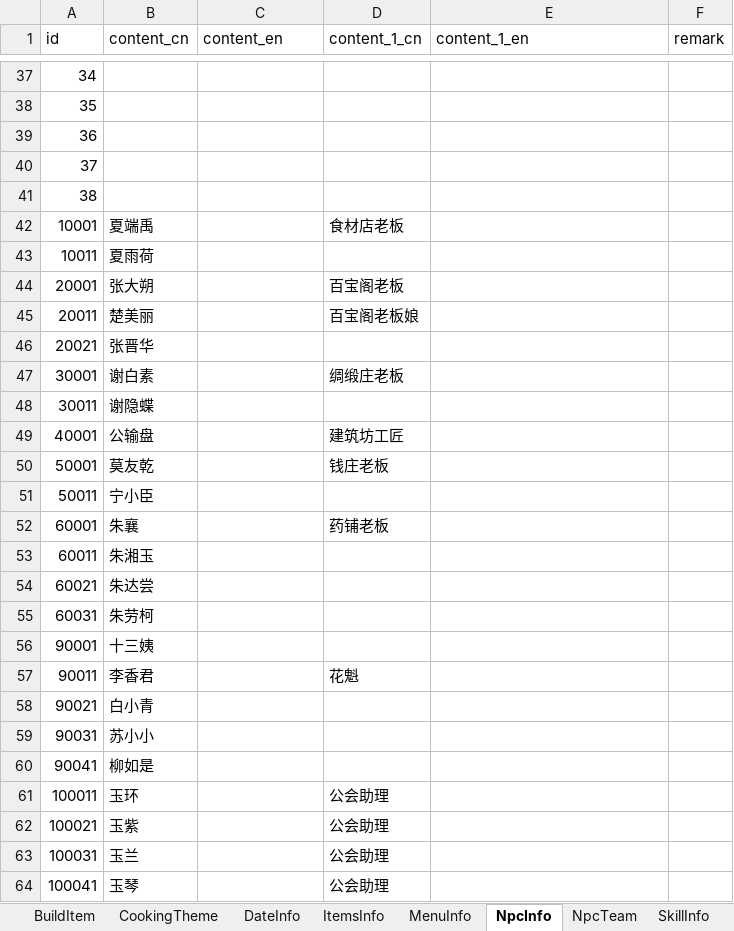
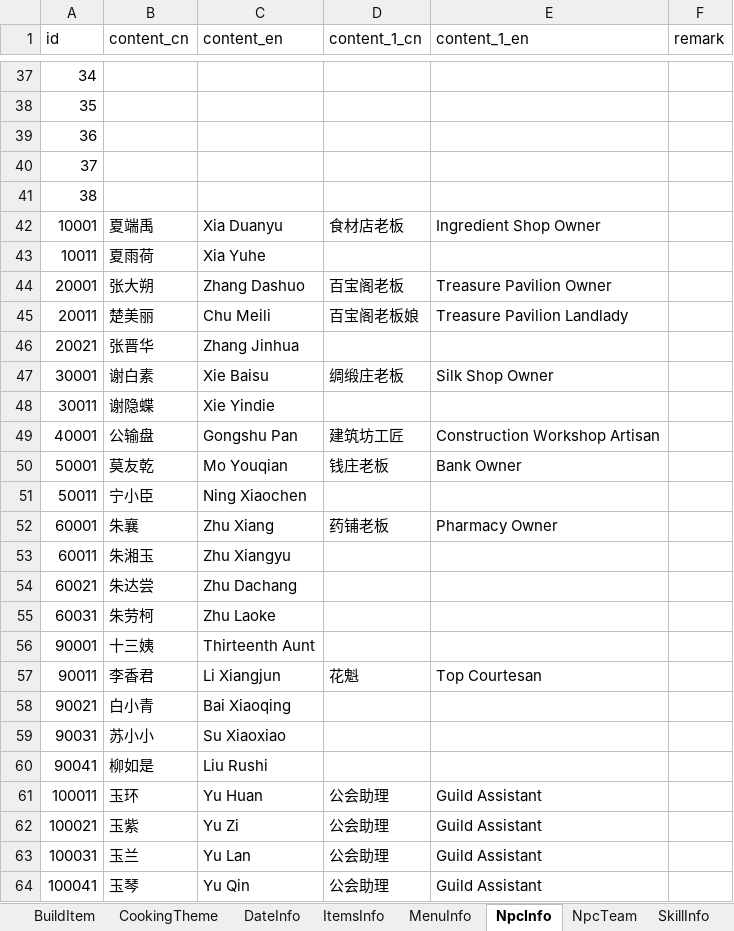
Before and after one commit to wobushiren79/IL, an Excel workbook: Assets/Data/Excel/excel_language[多语言_FrameWork].xlsx, sheet NpcInfo, drawn as a sheet; only a part is shown, gaps mark what is left out; values as stored, in another font and other column widths than the file's, no borders; the diff covers the shown part only; the diff names each change by its address in the sheet, - before the commit and + after, or states it on an @@ line.

```diff
--- a/Assets/Data/Excel/excel_language[多语言_FrameWork].xlsx (sheet NpcInfo)
+++ b/Assets/Data/Excel/excel_language[多语言_FrameWork].xlsx (sheet NpcInfo)
-C42 (content_en): (empty)
+C42 (content_en): Xia Duanyu
-E42 (content_1_en): (empty)
+E42 (content_1_en): Ingredient Shop Owner
-C43 (content_en): (empty)
+C43 (content_en): Xia Yuhe
-C44 (content_en): (empty)
+C44 (content_en): Zhang Dashuo
-E44 (content_1_en): (empty)
+E44 (content_1_en): Treasure Pavilion Owner
-C45 (content_en): (empty)
+C45 (content_en): Chu Meili
-E45 (content_1_en): (empty)
+E45 (content_1_en): Treasure Pavilion Landlady
-C46 (content_en): (empty)
+C46 (content_en): Zhang Jinhua
-C47 (content_en): (empty)
+C47 (content_en): Xie Baisu
-E47 (content_1_en): (empty)
+E47 (content_1_en): Silk Shop Owner
-C48 (content_en): (empty)
+C48 (content_en): Xie Yindie
-C49 (content_en): (empty)
+C49 (content_en): Gongshu Pan
-E49 (content_1_en): (empty)
+E49 (content_1_en): Construction Workshop Artisan
-C50 (content_en): (empty)
+C50 (content_en): Mo Youqian
-E50 (content_1_en): (empty)
+E50 (content_1_en): Bank Owner
-C51 (content_en): (empty)
+C51 (content_en): Ning Xiaochen
-C52 (content_en): (empty)
+C52 (content_en): Zhu Xiang
-E52 (content_1_en): (empty)
+E52 (content_1_en): Pharmacy Owner
-C53 (content_en): (empty)
+C53 (content_en): Zhu Xiangyu
-C54 (content_en): (empty)
+C54 (content_en): Zhu Dachang
-C55 (content_en): (empty)
+C55 (content_en): Zhu Laoke
-C56 (content_en): (empty)
+C56 (content_en): Thirteenth Aunt
-C57 (content_en): (empty)
+C57 (content_en): Li Xiangjun
-E57 (content_1_en): (empty)
+E57 (content_1_en): Top Courtesan
-C58 (content_en): (empty)
+C58 (content_en): Bai Xiaoqing
-C59 (content_en): (empty)
+C59 (content_en): Su Xiaoxiao
-C60 (content_en): (empty)
+C60 (content_en): Liu Rushi
-C61 (content_en): (empty)
+C61 (content_en): Yu Huan
-E61:E64 (content_1_en): (empty)
+E61:E64 (content_1_en): Guild Assistant
-C62 (content_en): (empty)
+C62 (content_en): Yu Zi
-C63 (content_en): (empty)
+C63 (content_en): Yu Lan
-C64 (content_en): (empty)
+C64 (content_en): Yu Qin
```
Also changed, not shown: 282 edited cells elsewhere in this sheet, sheet TextTalk, sheet ItemsInfo, sheet BuildItem, sheet UIText, sheet AchievementInfo, sheet NpcTeam, 7 more sheets, 42 other files.
